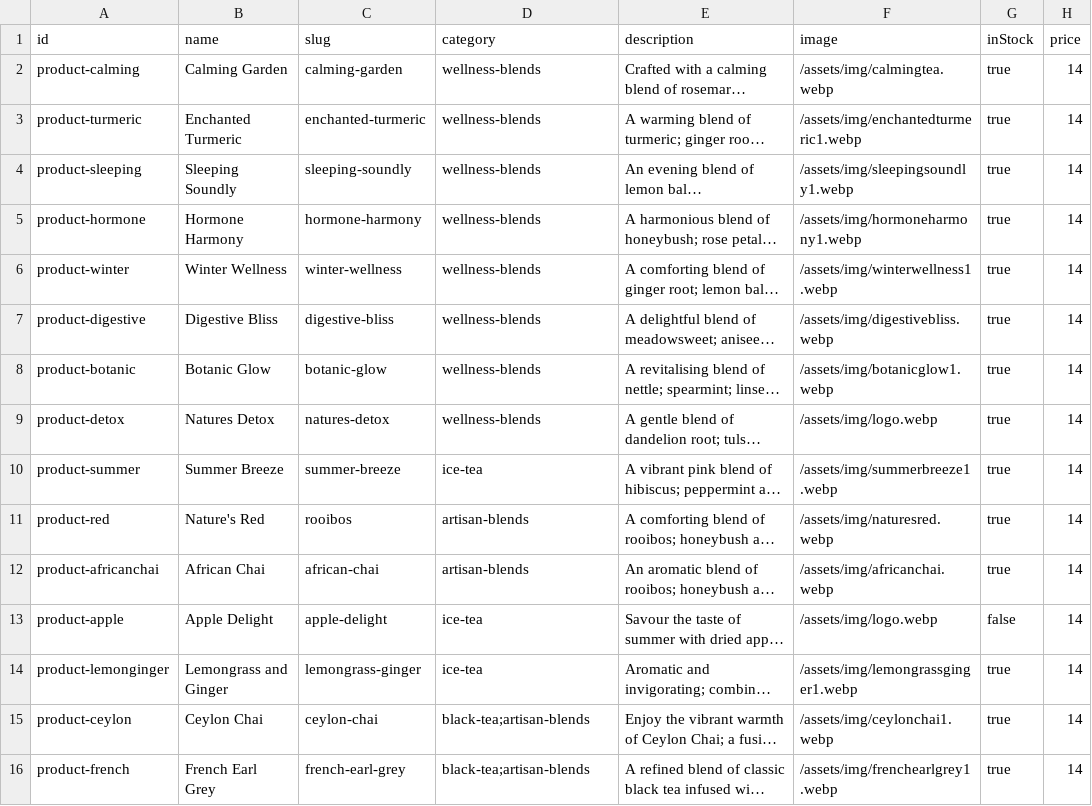
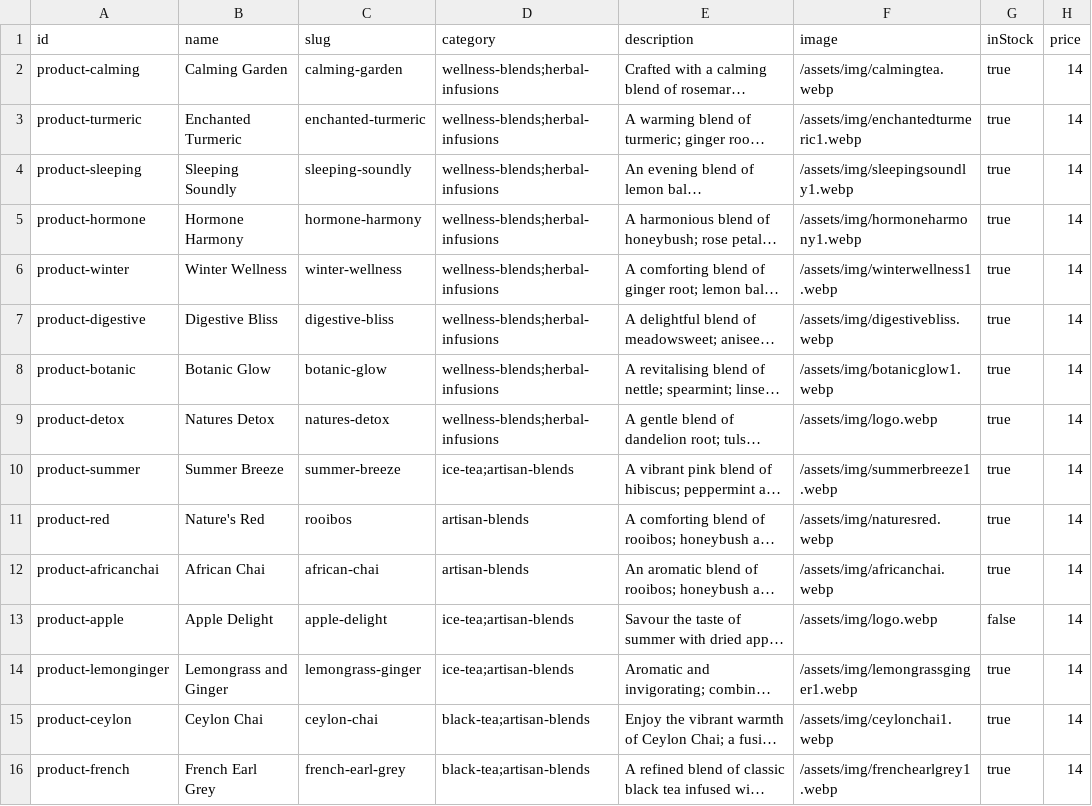
Before and after one commit to 2MuchC0ff33/naturesi, a CSV file: assets/js/data/products.csv, drawn as a sheet; only a part is shown; long unchanged cells end in …; the diff names each change by its address in the sheet, - before the commit and + after, or states it on an @@ line.

Commit message:
feat(herbal-infusions): add wellness blends to herbal infusions category in data files
- Add herbal-infusions as secondary category for all 8 wellness blend products

```diff
--- a/assets/js/data/products.csv
+++ b/assets/js/data/products.csv
-D2:D9 (category): wellness-blends
+D2:D9 (category): wellness-blends;herbal-infusions
-D10 (category): ice-tea
+D10 (category): ice-tea;artisan-blends
-D13:D14 (category): ice-tea
+D13:D14 (category): ice-tea;artisan-blends
```
Also changed, not shown: 1 other file.
